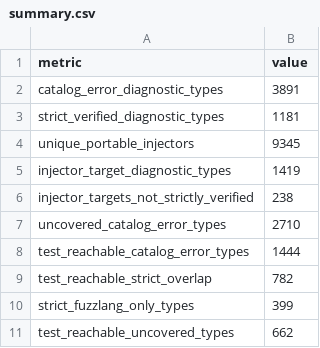
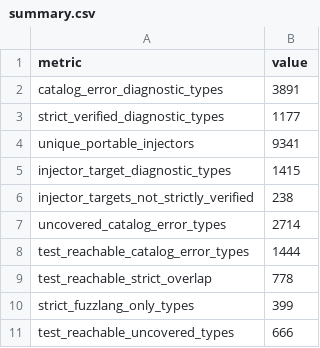
Before and after one commit to lwshanbd/Fuzzlang, a CSV file: data/reports/strict-injector-coverage-20260804-batch0005/summary.csv, drawn as a sheet.

```diff
--- a/data/reports/strict-injector-coverage-20260804-batch0005/summary.csv
+++ b/data/reports/strict-injector-coverage-20260804-batch0005/summary.csv
@@ -2,10 +2,10 @@ metric,value
 catalog_error_diagnostic_types,3891
-strict_verified_diagnostic_types,1181
-unique_portable_injectors,9345
-injector_target_diagnostic_types,1419
+strict_verified_diagnostic_types,1177
+unique_portable_injectors,9341
+injector_target_diagnostic_types,1415
 injector_targets_not_strictly_verified,238
-uncovered_catalog_error_types,2710
+uncovered_catalog_error_types,2714
 test_reachable_catalog_error_types,1444
-test_reachable_strict_overlap,782
+test_reachable_strict_overlap,778
 strict_fuzzlang_only_types,399
-test_reachable_uncovered_types,662
+test_reachable_uncovered_types,666
```
Also changed, not shown: data/reports/strict-injector-coverage-20260804-batch0005/diagnostic_injector_summary.csv, data/reports/strict-injector-coverage-20260804-batch0005/uncovered_tablegen_errors.csv, 2 other files.
